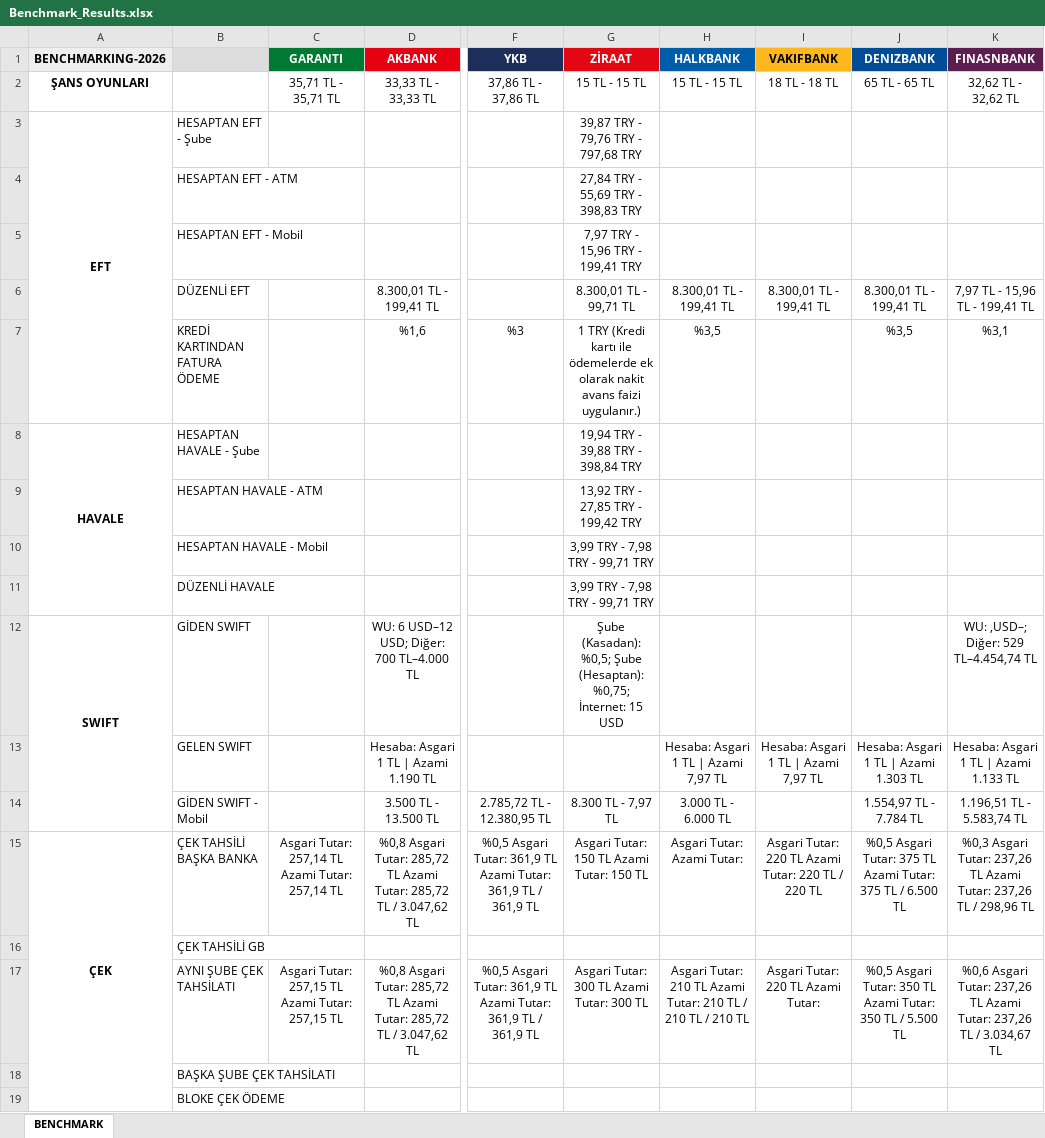
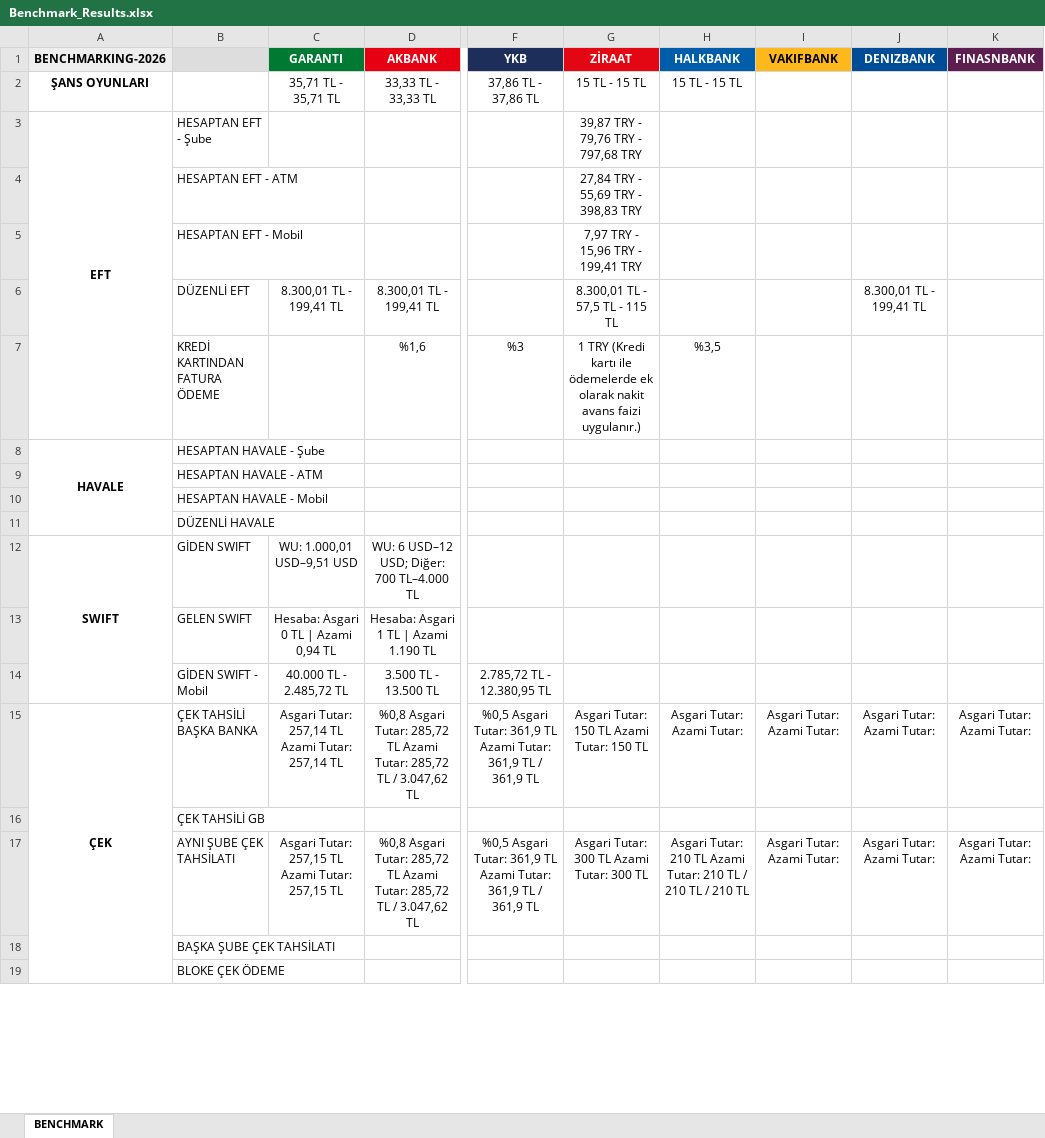
Before and after one commit to omerberkecelik/bankscrape, an Excel workbook: docs/Benchmark_Results.xlsx, sheet BENCHMARK, drawn as a sheet; only a part is shown, gaps mark what is left out; values as stored, in another font and other column widths than the file's, no borders; the diff covers the shown part only; the diff names each change by its address in the sheet, - before the commit and + after, or states it on an @@ line.

```diff
--- a/docs/Benchmark_Results.xlsx (sheet BENCHMARK)
+++ b/docs/Benchmark_Results.xlsx (sheet BENCHMARK)
-I2 (VAKIFBANK): 18 TL - 18 TL
+I2 (VAKIFBANK): (empty)
-J2 (DENIZBANK): 65 TL - 65 TL
+J2 (DENIZBANK): (empty)
-K2 (FINASNBANK): 32,62 TL - 32,62 TL
+K2 (FINASNBANK): (empty)
-C6 (GARANTI): (empty)
+C6 (GARANTI): 8.300,01 TL - 199,41 TL
-G6 (ZİRAAT): 8.300,01 TL - 99,71 TL
+G6 (ZİRAAT): 8.300,01 TL - 57,5 TL - 115 TL
-H6 (HALKBANK): 8.300,01 TL - 199,41 TL
+H6 (HALKBANK): (empty)
-I6 (VAKIFBANK): 8.300,01 TL - 199,41 TL
+I6 (VAKIFBANK): (empty)
-K6 (FINASNBANK): 7,97 TL - 15,96 TL - 199,41 TL
+K6 (FINASNBANK): (empty)
-J7 (DENIZBANK): %3,5
+J7 (DENIZBANK): (empty)
-K7 (FINASNBANK): %3,1
+K7 (FINASNBANK): (empty)
-G8 (ZİRAAT): 19,94 TRY - 39,88 TRY - 398,84 TRY
+G8 (ZİRAAT): (empty)
-G9 (ZİRAAT): 13,92 TRY - 27,85 TRY - 199,42 TRY
+G9 (ZİRAAT): (empty)
-G10:G11 (ZİRAAT): 3,99 TRY - 7,98 TRY - 99,71 TRY
+G10:G11 (ZİRAAT): (empty)
-C12 (GARANTI): (empty)
+C12 (GARANTI): WU: 1.000,01 USD–9,51 USD
-G12 (ZİRAAT): Şube (Kasadan): %0,5; Şube (Hesaptan): %0,75; İnternet: 15 USD
+G12 (ZİRAAT): (empty)
-K12 (FINASNBANK): WU: ,USD–; Diğer: 529 TL–4.454,74 TL
+K12 (FINASNBANK): (empty)
-C13 (GARANTI): (empty)
+C13 (GARANTI): Hesaba: Asgari 0 TL | Azami 0,94 TL
-H13 (HALKBANK): Hesaba: Asgari 1 TL | Azami 7,97 TL
+H13 (HALKBANK): (empty)
-I13 (VAKIFBANK): Hesaba: Asgari 1 TL | Azami 7,97 TL
+I13 (VAKIFBANK): (empty)
-J13 (DENIZBANK): Hesaba: Asgari 1 TL | Azami 1.303 TL
+J13 (DENIZBANK): (empty)
-K13 (FINASNBANK): Hesaba: Asgari 1 TL | Azami 1.133 TL
+K13 (FINASNBANK): (empty)
-C14 (GARANTI): (empty)
+C14 (GARANTI): 40.000 TL - 2.485,72 TL
-G14 (ZİRAAT): 8.300 TL - 7,97 TL
+G14 (ZİRAAT): (empty)
-H14 (HALKBANK): 3.000 TL - 6.000 TL
+H14 (HALKBANK): (empty)
-J14 (DENIZBANK): 1.554,97 TL - 7.784 TL
+J14 (DENIZBANK): (empty)
-K14 (FINASNBANK): 1.196,51 TL - 5.583,74 TL
+K14 (FINASNBANK): (empty)
-I15 (VAKIFBANK): Asgari Tutar: 220 TL Azami Tutar: 220 TL / 220 TL
+I15 (VAKIFBANK): Asgari Tutar: Azami Tutar:
-J15 (DENIZBANK): %0,5 Asgari Tutar: 375 TL Azami Tutar: 375 TL / 6.500 TL
+J15 (DENIZBANK): Asgari Tutar: Azami Tutar:
-K15 (FINASNBANK): %0,3 Asgari Tutar: 237,26 TL Azami Tutar: 237,26 TL / 298,96 TL
+K15 (FINASNBANK): Asgari Tutar: Azami Tutar:
-I17 (VAKIFBANK): Asgari Tutar: 220 TL Azami Tutar:
+I17 (VAKIFBANK): Asgari Tutar: Azami Tutar:
-J17 (DENIZBANK): %0,5 Asgari Tutar: 350 TL Azami Tutar: 350 TL / 5.500 TL
+J17 (DENIZBANK): Asgari Tutar: Azami Tutar:
-K17 (FINASNBANK): %0,6 Asgari Tutar: 237,26 TL Azami Tutar: 237,26 TL / 3.034,67 TL
+K17 (FINASNBANK): Asgari Tutar: Azami Tutar:
```
Also changed, not shown: 19 edited cells elsewhere in this sheet.
